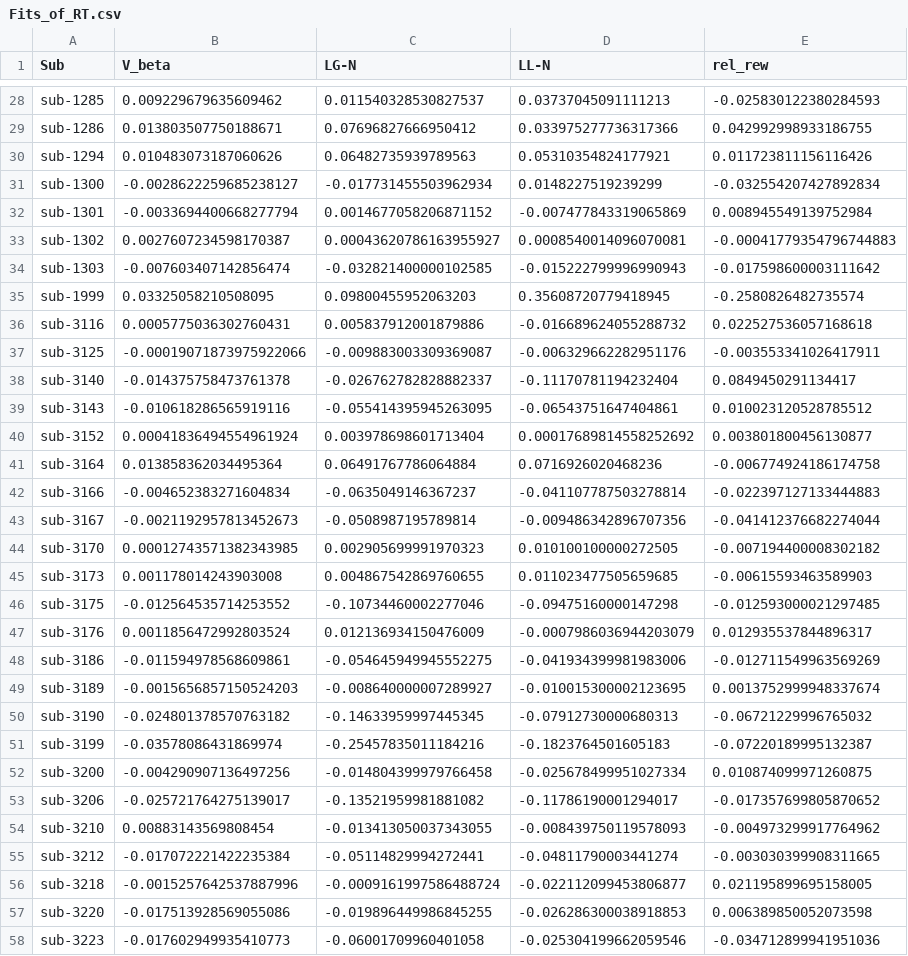
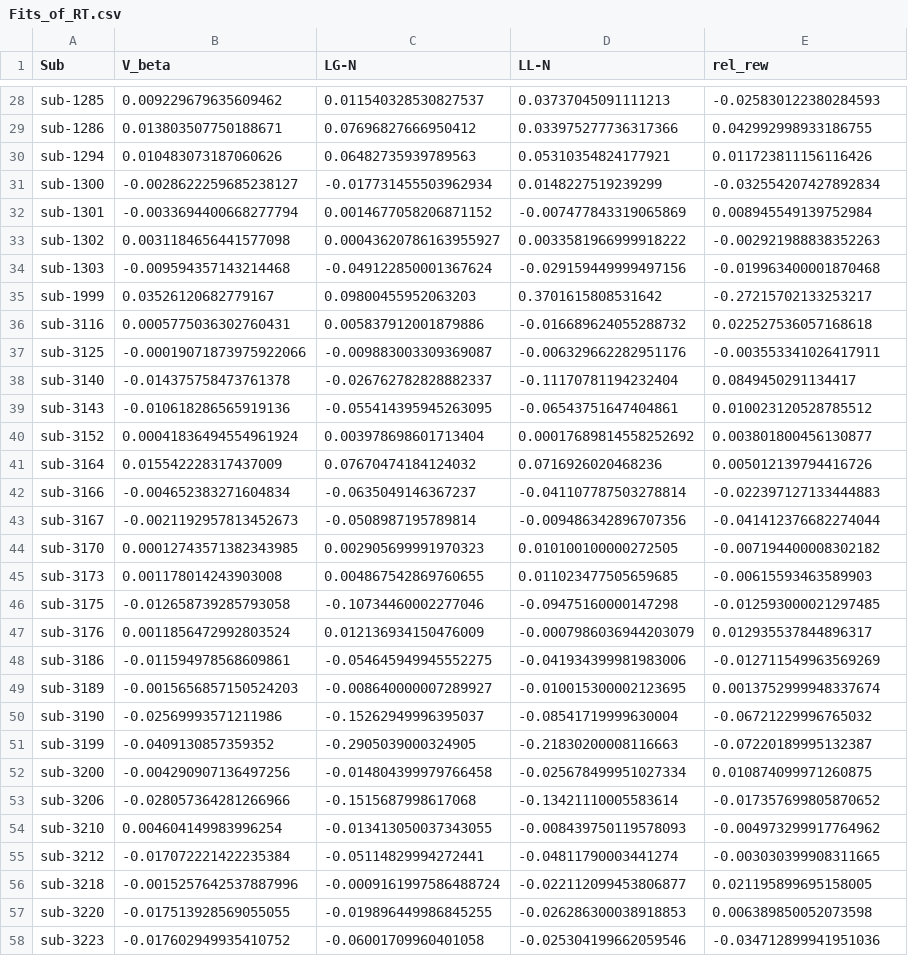
Before and after one commit to DVS-Lab/istart-mid, a CSV file: derivatives/Fits_of_RT.csv, drawn as a sheet; only a part is shown, gaps mark what is left out; the diff covers the shown part only.

```diff
--- a/derivatives/Fits_of_RT.csv
+++ b/derivatives/Fits_of_RT.csv
@@ -32,5 +32,5 @@ sub-1300,-0.0028622259685238127,-0.017731455503962934,0.0148227519239299,-0.0325
 sub-1301,-0.0033694400668277794,0.0014677058206871152,-0.007477843319065869,0.008945549139752984
-sub-1302,0.0027607234598170387,0.00043620786163955927,0.0008540014096070081,-0.00041779354796744883
-sub-1303,-0.007603407142856474,-0.032821400000102585,-0.015222799996990943,-0.017598600003111642
-sub-1999,0.03325058210508095,0.09800455952063203,0.35608720779418945,-0.2580826482735574
+sub-1302,0.0031184656441577098,0.00043620786163955927,0.0033581966999918222,-0.002921988838352263
+sub-1303,-0.009594357143214468,-0.049122850001367624,-0.029159449999497156,-0.019963400001870468
+sub-1999,0.03526120682779167,0.09800455952063203,0.3701615808531642,-0.27215702133253217
 sub-3116,0.0005775036302760431,0.005837912001879886,-0.016689624055288732,0.022527536057168618
@@ -38,5 +38,5 @@ sub-3125,-0.00019071873975922066,-0.009883003309369087,-0.006329662282951176,-0.
 sub-3140,-0.014375758473761378,-0.026762782828882337,-0.11170781194232404,0.0849450291134417
-sub-3143,-0.010618286565919116,-0.055414395945263095,-0.06543751647404861,0.010023120528785512
+sub-3143,-0.010618286565919136,-0.055414395945263095,-0.06543751647404861,0.010023120528785512
 sub-3152,0.00041836494554961924,0.003978698601713404,0.00017689814558252692,0.003801800456130877
-sub-3164,0.013858362034495364,0.06491767786064884,0.0716926020468236,-0.006774924186174758
+sub-3164,0.015542228317437009,0.07670474184124032,0.0716926020468236,0.005012139794416726
 sub-3166,-0.004652383271604834,-0.0635049146367237,-0.041107787503278814,-0.022397127133444883
@@ -45,3 +45,3 @@ sub-3170,0.00012743571382343985,0.002905699991970323,0.010100100000272505,-0.007
 sub-3173,0.001178014243903008,0.004867542869760655,0.011023477505659685,-0.00615593463589903
-sub-3175,-0.012564535714253552,-0.10734460002277046,-0.09475160000147298,-0.012593000021297485
+sub-3175,-0.012658739285793058,-0.10734460002277046,-0.09475160000147298,-0.012593000021297485
 sub-3176,0.0011856472992803524,0.012136934150476009,-0.0007986036944203079,0.012935537844896317
@@ -49,10 +49,10 @@ sub-3186,-0.011594978568609861,-0.054645949945552275,-0.041934399981983006,-0.01
 sub-3189,-0.0015656857150524203,-0.008640000007289927,-0.010015300002123695,0.0013752999948337674
-sub-3190,-0.024801378570763182,-0.14633959997445345,-0.07912730000680313,-0.06721229996765032
-sub-3199,-0.03578086431869974,-0.25457835011184216,-0.1823764501605183,-0.07220189995132387
+sub-3190,-0.02569993571211986,-0.15262949996395037,-0.08541719999630004,-0.06721229996765032
+sub-3199,-0.0409130857359352,-0.2905039000324905,-0.21830200008116663,-0.07220189995132387
 sub-3200,-0.004290907136497256,-0.014804399979766458,-0.025678499951027334,0.010874099971260875
-sub-3206,-0.025721764275139017,-0.13521959981881082,-0.11786190001294017,-0.017357699805870652
-sub-3210,0.00883143569808454,-0.013413050037343055,-0.008439750119578093,-0.004973299917764962
+sub-3206,-0.028057364281266966,-0.1515687998617068,-0.13421110005583614,-0.017357699805870652
+sub-3210,0.004604149983996254,-0.013413050037343055,-0.008439750119578093,-0.004973299917764962
 sub-3212,-0.017072221422235384,-0.05114829994272441,-0.04811790003441274,-0.003030399908311665
 sub-3218,-0.0015257642537887996,-0.0009161997586488724,-0.022112099453806877,0.021195899695158005
-sub-3220,-0.017513928569055086,-0.019896449986845255,-0.026286300038918853,0.006389850052073598
-sub-3223,-0.017602949935410773,-0.06001709960401058,-0.025304199662059546,-0.034712899941951036
+sub-3220,-0.017513928569055055,-0.019896449986845255,-0.026286300038918853,0.006389850052073598
+sub-3223,-0.017602949935410752,-0.06001709960401058,-0.025304199662059546,-0.034712899941951036
```
Also changed, not shown: 40 edited cells elsewhere in this file, 3 other files.
